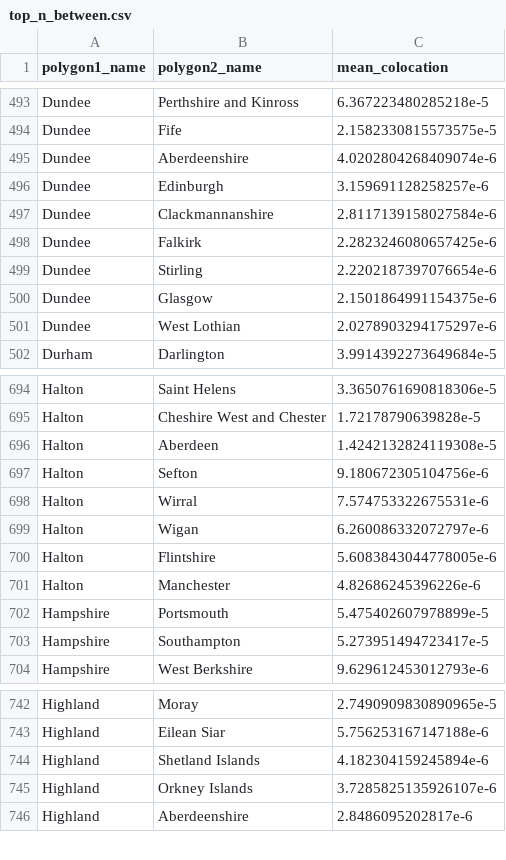
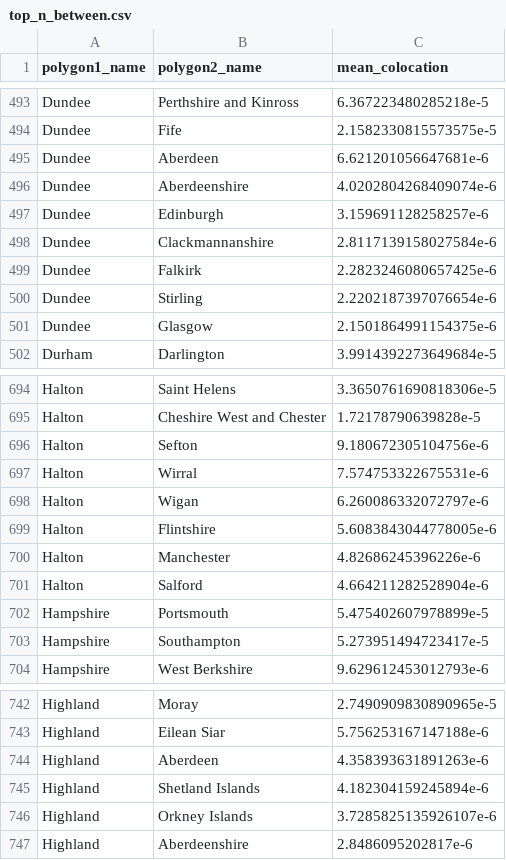
Before and after one commit to hamishgibbs/colocation_dashboard, a CSV file: UK/data/top_n_between.csv, drawn as a sheet; only a part is shown, gaps mark what is left out; removed rows and columns are numbered as before the commit, all else as after; the diff covers the shown part only; the diff names each change by its address in the sheet, - before the commit and + after, or states it on an @@ line.

```diff
--- a/UK/data/top_n_between.csv
+++ b/UK/data/top_n_between.csv
+row 495: Dundee | Aberdeen | 6.621201056647681e-6
-row 501: Dundee | West Lothian | 2.0278903294175297e-6
-row 696: Halton | Aberdeen | 1.4242132824119308e-5
+row 701: Halton | Salford | 4.664211282528904e-6
+row 744: Highland | Aberdeen | 4.358393631891263e-6
```
Also changed, not shown: 26 added rows and 27 removed rows elsewhere in this file, UK/data/mean_ts.csv.
